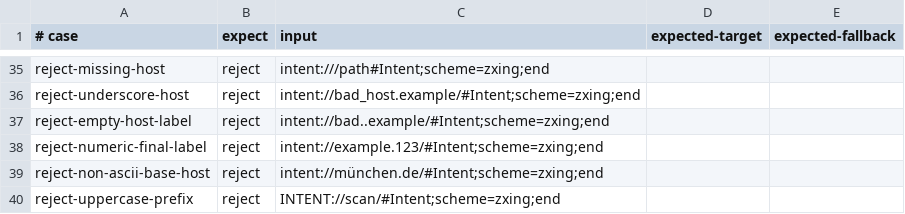
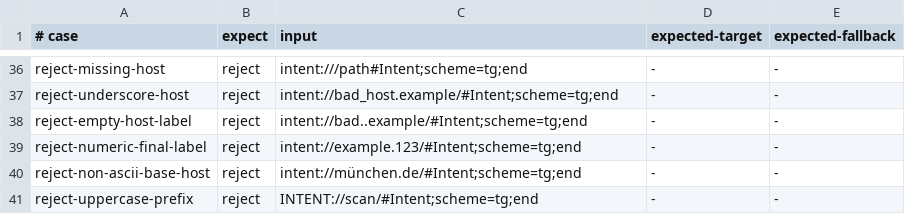
Before and after one commit to AbrarulHaque8541/daymark, a TSV file: contracts/intent-uri-validation.tsv, drawn as a sheet; only a part is shown, gaps mark what is left out; addresses are those after the commit; the diff covers the shown part only; the diff names each change by its address in the sheet, - before the commit and + after, or states it on an @@ line.

Commit message:
fix(android): constrain intent targets and persist HTTP label

```diff
--- a/contracts/intent-uri-validation.tsv
+++ b/contracts/intent-uri-validation.tsv
-C36 (input): intent:///path#Intent;scheme=zxing;end
+C36 (input): intent:///path#Intent;scheme=tg;end
-D36:D41 (expected-target): (empty)
+D36:D41 (expected-target): -
-E36:E41 (expected-fallback): (empty)
+E36:E41 (expected-fallback): -
-C37 (input): intent://bad_host.example/#Intent;scheme=zxing;end
+C37 (input): intent://bad_host.example/#Intent;scheme=tg;end
-C38 (input): intent://bad..example/#Intent;scheme=zxing;end
+C38 (input): intent://bad..example/#Intent;scheme=tg;end
-C39 (input): intent://example.123/#Intent;scheme=zxing;end
+C39 (input): intent://example.123/#Intent;scheme=tg;end
-C40 (input): intent://münchen.de/#Intent;scheme=zxing;end
+C40 (input): intent://münchen.de/#Intent;scheme=tg;end
-C41 (input): INTENT://scan/#Intent;scheme=zxing;end
+C41 (input): INTENT://scan/#Intent;scheme=tg;end
```
Also changed, not shown: 8 added rows and 66 edited cells elsewhere in this file, 13 other files.
